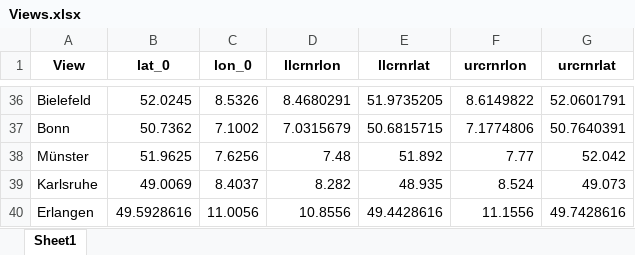
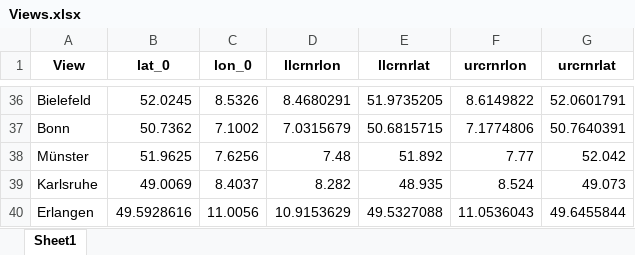
Before and after one commit to Shinekaze/ClimatePlotter, an Excel workbook: Views.xlsx, sheet Sheet1, drawn as a sheet; only a part is shown, gaps mark what is left out; values as stored, in another font and other column widths than the file's, no borders; the diff names each change by its address in the sheet, - before the commit and + after, or states it on an @@ line.

```diff
--- a/Views.xlsx (sheet Sheet1)
+++ b/Views.xlsx (sheet Sheet1)
-D40 (llcrnrlon): 10.8556
+D40 (llcrnrlon): 10.9153629
-E40 (llcrnrlat): 49.4428616
+E40 (llcrnrlat): 49.5327088
-F40 (urcrnrlon): 11.1556
+F40 (urcrnrlon): 11.0536043
-G40 (urcrnrlat): 49.7428616
+G40 (urcrnrlat): 49.6455844
```
Also changed, not shown: Climate_Fresk_Input_Template.xlsx, Excel_Input/backup/Aachen1.xlsx, 4 other files.
